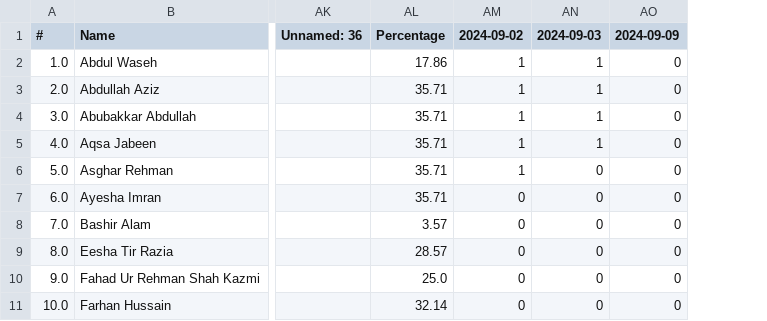
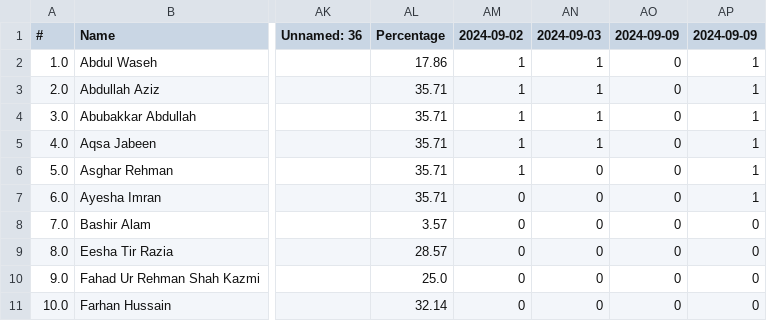
Before and after one commit to atomcamp/Attendance_merger, a CSV file: DS Cohort 07(Green) - Tracker.csv, drawn as a sheet; only a part is shown, gaps mark what is left out; the diff names each change by its address in the sheet, - before the commit and + after, or states it on an @@ line.

Commit message:
Update attendance

```diff
--- a/DS Cohort 07(Green) - Tracker.csv
+++ b/DS Cohort 07(Green) - Tracker.csv
+column AP (2024-09-09), rows 2-11: 1 | 1 | 1 | 1 | 1 | 1 | 0 | 0 | 0 | 0
```
